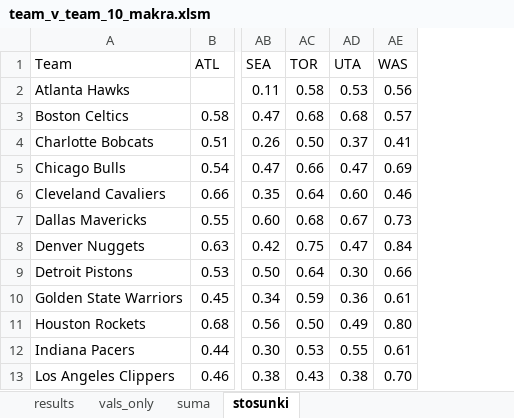
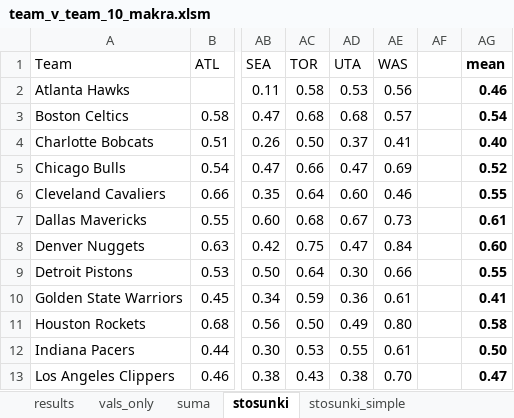
Before and after one commit to Misznik/NBA_Simulator, an Excel workbook: team_v_team_10_makra.xlsm, sheet stosunki, drawn as a sheet; only a part is shown, gaps mark what is left out; values as stored, in another font and other column widths than the file's, no borders; the diff names each change by its address in the sheet, - before the commit and + after, or states it on an @@ line.

```diff
--- a/team_v_team_10_makra.xlsm (sheet stosunki)
+++ b/team_v_team_10_makra.xlsm (sheet stosunki)
+sheet tab: stosunki_simple
+column AF, empty
+column AG (mean), rows 2-13: 0.46 | 0.54 | 0.40 | 0.52 | 0.55 | 0.61 | 0.60 | 0.55 | 0.41 | 0.58 | 0.50 | 0.47
```
Also changed, not shown: schedules.xlsx, 1 other file.
